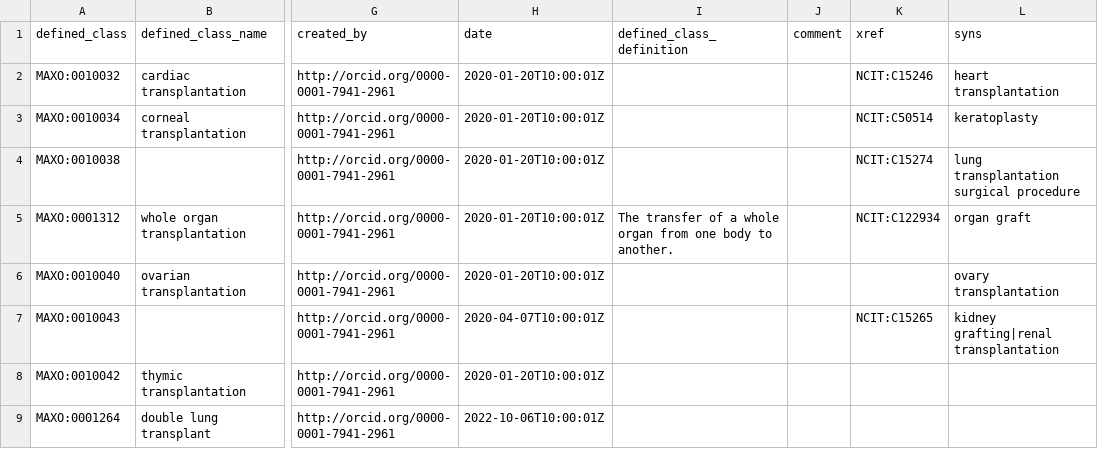
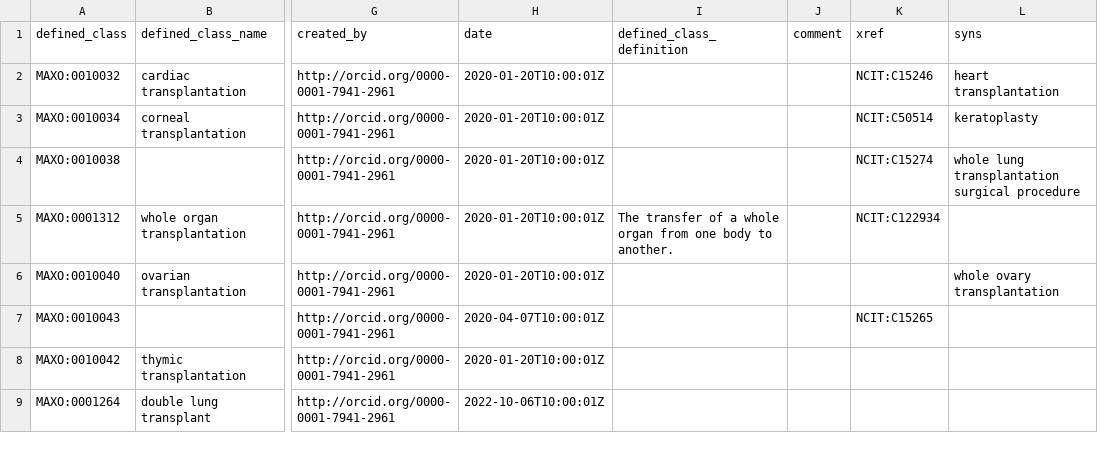
Before and after one commit to monarch-initiative/MAxO, a TSV file: src/patterns/data/manual/transplantation_whole_by_location.tsv, drawn as a sheet; only a part is shown, gaps mark what is left out; the diff names each change by its address in the sheet, - before the commit and + after, or states it on an @@ line.

```diff
--- a/src/patterns/data/manual/transplantation_whole_by_location.tsv
+++ b/src/patterns/data/manual/transplantation_whole_by_location.tsv
-L4 (syns): lung transplantation surgical procedure
+L4 (syns): whole lung transplantation surgical procedure
-L5 (syns): organ graft
+L5 (syns): (empty)
-L6 (syns): ovary transplantation
+L6 (syns): whole ovary transplantation
-L7 (syns): kidney grafting|renal transplantation
+L7 (syns): (empty)
```
Also changed, not shown: src/patterns/data/manual/pharmacotherapy_chemicalrole.tsv, src/patterns/data/manual/screening_for_phenotype.tsv, 3 other files.
